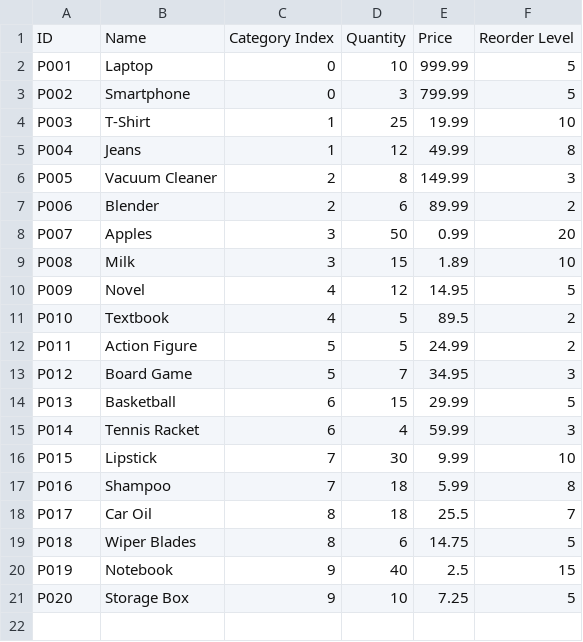
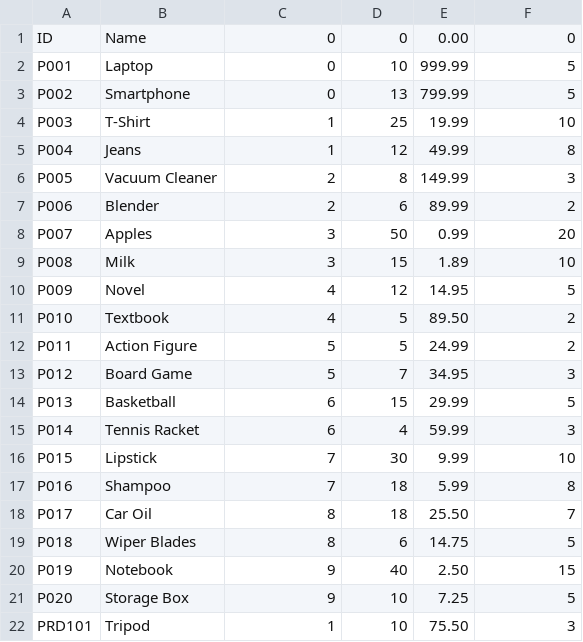
Before and after one commit to Ja-Gia772473/OOP-Group-Project, a CSV file: inventory.csv, drawn as a sheet.

```diff
--- a/inventory.csv
+++ b/inventory.csv
@@ -1,4 +1,4 @@
-ID,Name,Category Index,Quantity,Price,Reorder Level
+ID,Name,0,0,0.00,0
 P001,Laptop,0,10,999.99,5
-P002,Smartphone,0,3,799.99,5
+P002,Smartphone,0,13,799.99,5
 P003,T-Shirt,1,25,19.99,10
@@ -10,3 +10,3 @@ P008,Milk,3,15,1.89,10
 P009,Novel,4,12,14.95,5
-P010,Textbook,4,5,89.5,2
+P010,Textbook,4,5,89.50,2
 P011,Action Figure,5,5,24.99,2
@@ -17,5 +17,6 @@ P015,Lipstick,7,30,9.99,10
 P016,Shampoo,7,18,5.99,8
-P017,Car Oil,8,18,25.5,7
+P017,Car Oil,8,18,25.50,7
 P018,Wiper Blades,8,6,14.75,5
-P019,Notebook,9,40,2.5,15
+P019,Notebook,9,40,2.50,15
 P020,Storage Box,9,10,7.25,5
+PRD101,Tripod,1,10,75.50,3
```
Also changed, not shown: 1 other file.
